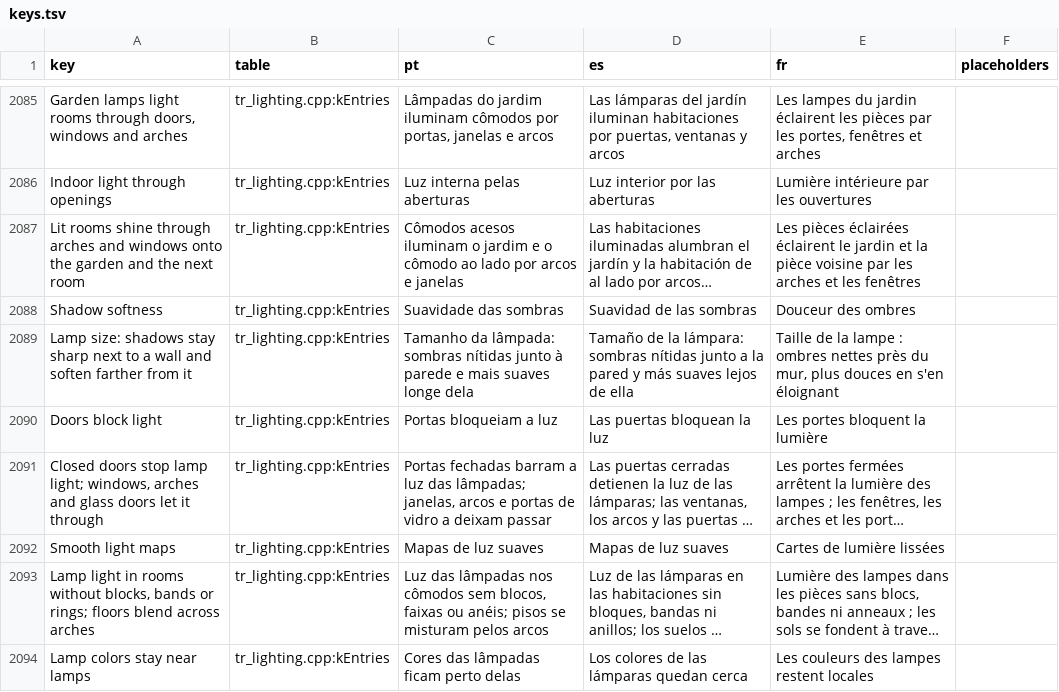
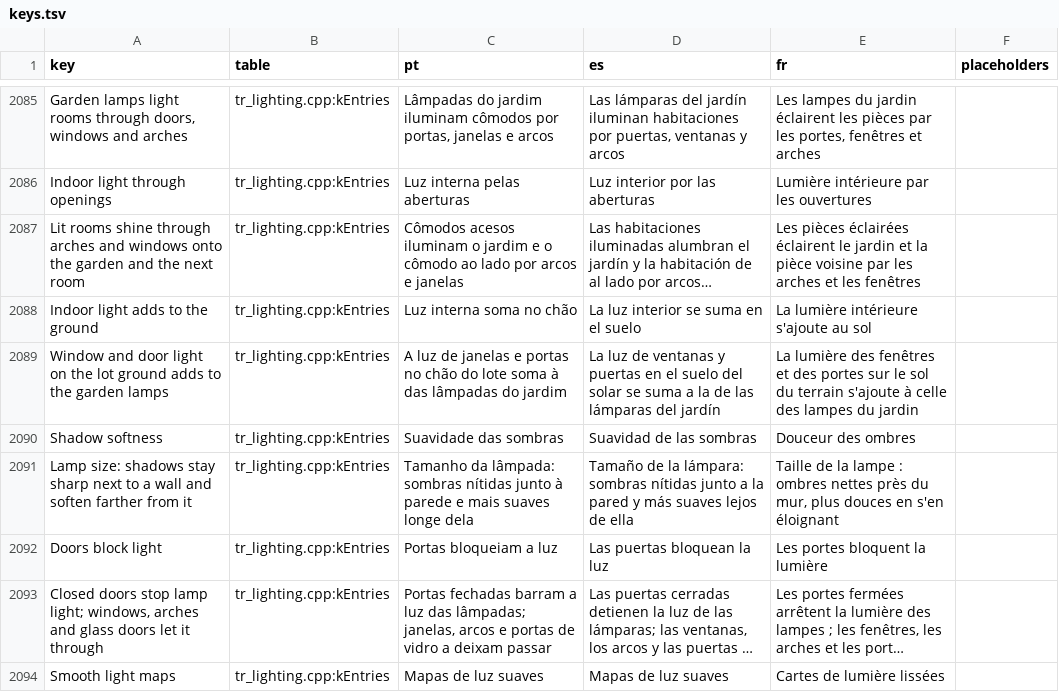
Before and after one commit to loinyx/Sims3-ApexRadiance, a TSV file: i18n/keys.tsv, drawn as a sheet; only a part is shown, gaps mark what is left out; the shorter side is filled out with more unchanged rows; long unchanged cells end in …; the diff names each change by its address in the sheet, - before the commit and + after, or states it on an @@ line.

Commit message:
lighting: keep indoor light on story 0's ground in the lot map alpha
Room 0 of story 0 is the lot pass's lot map and the ground floors' floor map. Its floor texels now keep in their alpha the luminance of the light that lit rooms send through their openings, measured on the game's running sum, so the ground draws can add that light instead of losing it in max(map, atlas) and the outdoor lamps' wall shade. The option luzInternaSomaNoChao (default on) sits under Indoor light through openings; a quick outdoor lamp edit that changes such a lamp solves the room in full.

```diff
--- a/i18n/keys.tsv
+++ b/i18n/keys.tsv
+row 2088: Indoor light adds to the ground | tr_lighting.cpp:kEntries | Luz interna soma no chão | La luz interior se suma en el suelo | La lumière intérieure s'ajoute au sol
+row 2089: Window and door light on the lot ground adds to the garden lamps | tr_lighting.cpp:kEntries | A luz de janelas e portas no chão do lote soma à das lâmpadas do jardim | La luz de ventanas y puertas en el suelo del solar se suma a la de las lámparas del jardín | La lumière des fenêtres et des portes sur le sol du terrain s'ajoute à celle des lampes du jardin
```
Also changed, not shown: 23 other files.
